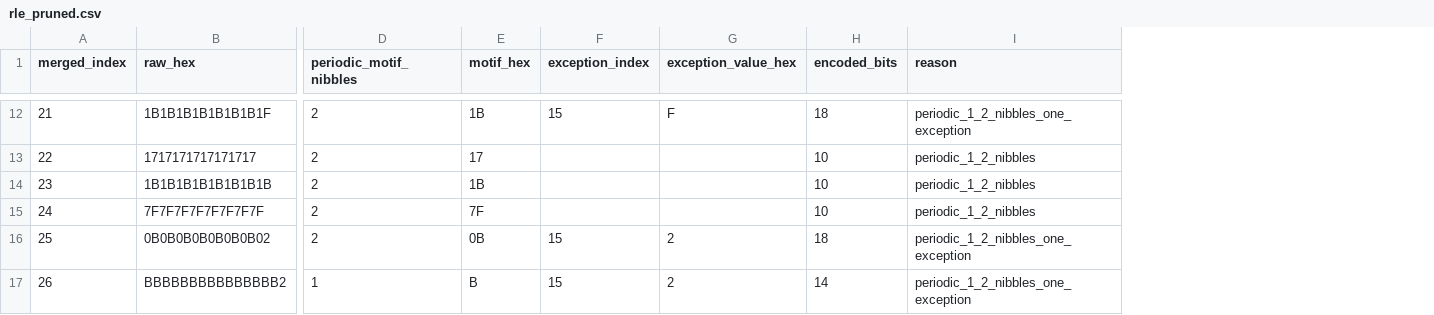
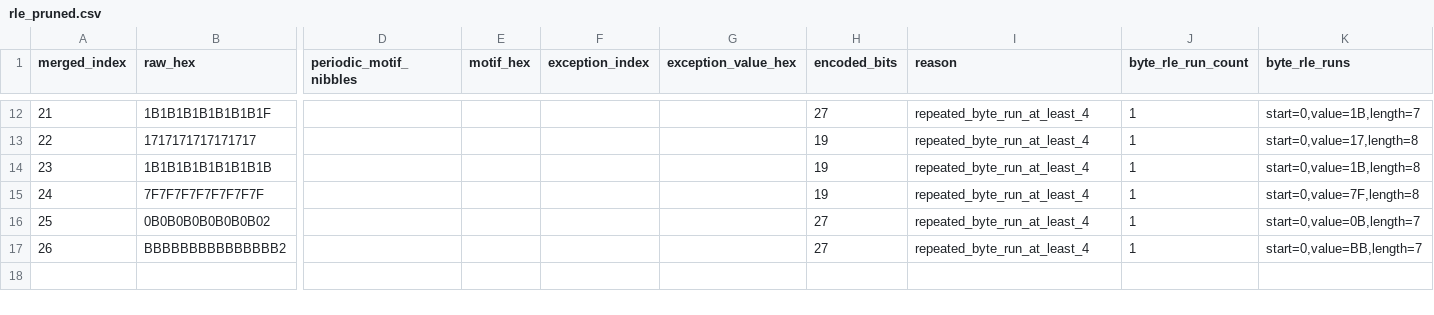
Before and after one commit to Sean220557/byte-select, a CSV file: results/mphf-merged-rle/template-pair-collision-balanced-mask/rle_pruned.csv, drawn as a sheet; only a part is shown, gaps mark what is left out; the diff covers the shown part only; the diff names each change by its address in the sheet, - before the commit and + after, or states it on an @@ line.

Commit message:
Use repeated-byte RLE pruning for template masks

```diff
--- a/results/mphf-merged-rle/template-pair-collision-balanced-mask/rle_pruned.csv
+++ b/results/mphf-merged-rle/template-pair-collision-balanced-mask/rle_pruned.csv
+column J (byte_rle_run_count), rows 12-17: all 1
+column K (byte_rle_runs), rows 12-17: start=0,value=1B,length=7 | start=0,value=17,length=8 | start=0,value=1B,length=8 | start=0,value=7F,length=8 | start=0,value=0B,length=7 | start=0,value=BB,length=7
-D12:D16 (periodic_motif_nibbles): 2
+D12:D16 (periodic_motif_nibbles): (empty)
-E12 (motif_hex): 1B
+E12 (motif_hex): (empty)
-F12 (exception_index): 15
+F12 (exception_index): (empty)
-G12 (exception_value_hex): F
+G12 (exception_value_hex): (empty)
-H12 (encoded_bits): 18
+H12 (encoded_bits): 27
-I12 (reason): periodic_1_2_nibbles_one_exception
+I12 (reason): repeated_byte_run_at_least_4
-E13 (motif_hex): 17
+E13 (motif_hex): (empty)
-H13:H15 (encoded_bits): 10
+H13:H15 (encoded_bits): 19
-I13:I15 (reason): periodic_1_2_nibbles
+I13:I15 (reason): repeated_byte_run_at_least_4
-E14 (motif_hex): 1B
+E14 (motif_hex): (empty)
-E15 (motif_hex): 7F
+E15 (motif_hex): (empty)
-E16 (motif_hex): 0B
+E16 (motif_hex): (empty)
-F16:F17 (exception_index): 15
+F16:F17 (exception_index): (empty)
-G16:G17 (exception_value_hex): 2
+G16:G17 (exception_value_hex): (empty)
-H16 (encoded_bits): 18
+H16 (encoded_bits): 27
-I16:I17 (reason): periodic_1_2_nibbles_one_exception
+I16:I17 (reason): repeated_byte_run_at_least_4
-D17 (periodic_motif_nibbles): 1
+D17 (periodic_motif_nibbles): (empty)
-E17 (motif_hex): B
+E17 (motif_hex): (empty)
-H17 (encoded_bits): 14
+H17 (encoded_bits): 27
```
Also changed, not shown: 40 edited cells elsewhere in this file, 4 other files.
